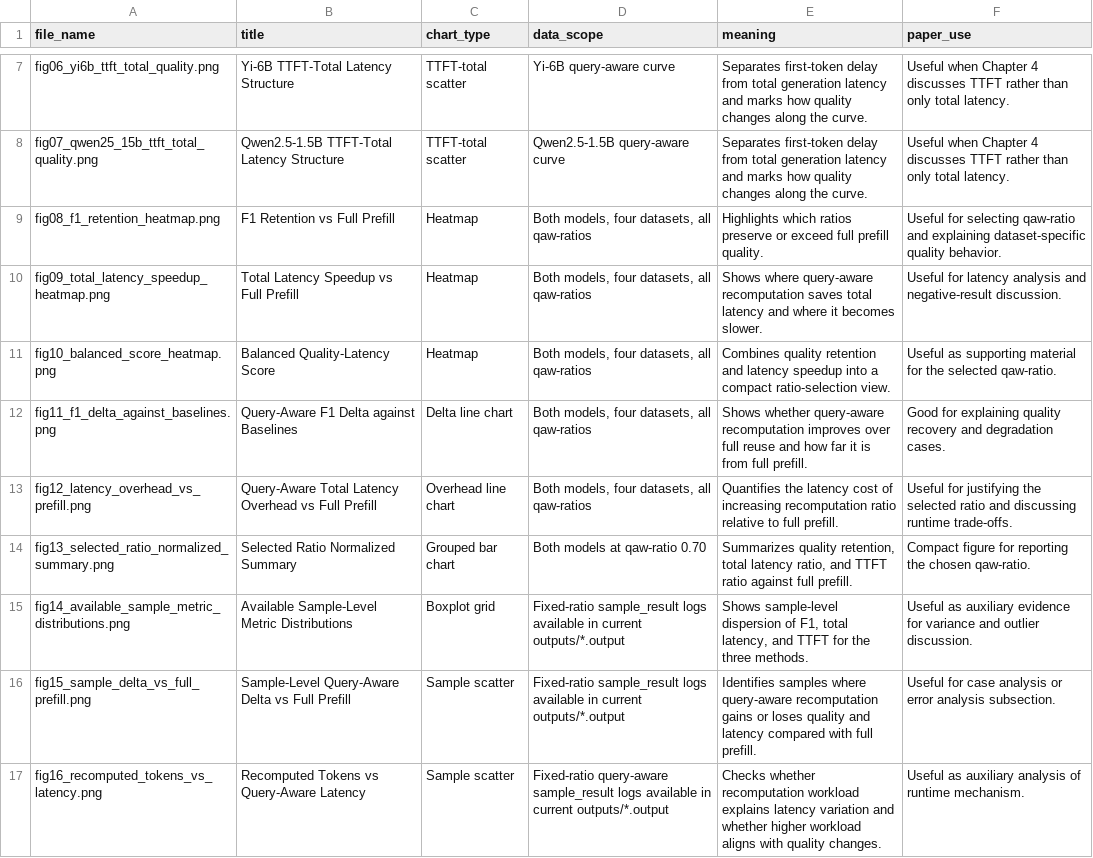
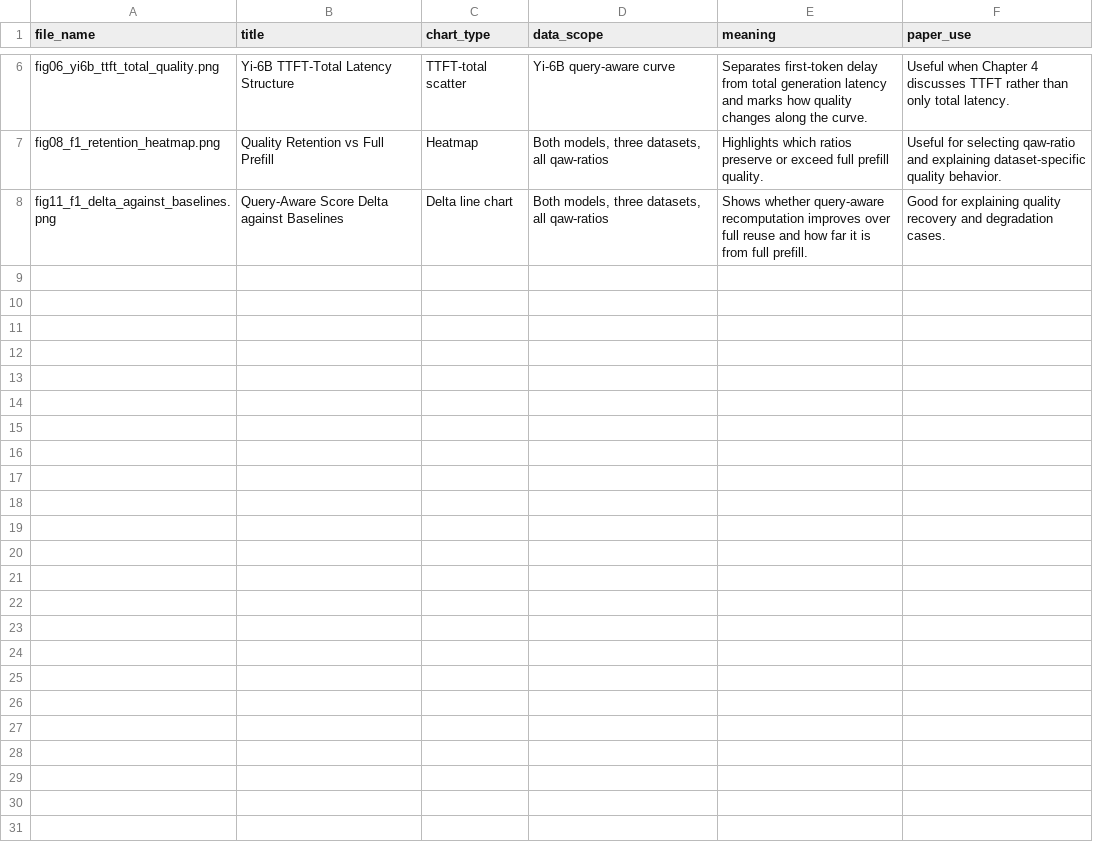
Before and after one commit to DopplerXD/CacheBlend, a CSV file: graduation_project/analyse/qaw_visualizations/figure_inventory.csv, drawn as a sheet; only a part is shown, gaps mark what is left out; the diff covers the shown part only.

Commit message:
Update qaw visualizations, inventory & scripts
Reorganize and refresh query-aware (QAW) visualization assets and metadata. Removed several outdated figure files and random_chunk_similarity images, replaced/updated multiple figure PNGs, and revised figure_inventory.csv to reflect new/renamed figures (added TTFT and selected-setting plots, consolidated dataset counts). Updated qaw_curve_metrics.csv, qaw_ratio_scores.csv and qaw_sample_metrics.csv to match the new visualization scope, and adjusted the visualization report and R plotting script (scripts/qaw_visualization_report.md, scripts/visualize_qaw_experiments.R) to generate the updated figures.

```diff
--- a/graduation_project/analyse/qaw_visualizations/figure_inventory.csv
+++ b/graduation_project/analyse/qaw_visualizations/figure_inventory.csv
@@ -7,11 +6,3 @@
 "fig06_yi6b_ttft_total_quality.png","Yi-6B TTFT-Total Latency Structure","TTFT-total scatter","Yi-6B query-aware curve","Separates first-token delay from total generation latency and marks how quality changes along the curve.","Useful when Chapter 4 discusses TTFT rather than only total latency."
-"fig07_qwen25_15b_ttft_total_quality.png","Qwen2.5-1.5B TTFT-Total Latency Structure","TTFT-total scatter","Qwen2.5-1.5B query-aware curve","Separates first-token delay from total generation latency and marks how quality changes along the curve.","Useful when Chapter 4 discusses TTFT rather than only total latency."
-"fig08_f1_retention_heatmap.png","F1 Retention vs Full Prefill","Heatmap","Both models, four datasets, all qaw-ratios","Highlights which ratios preserve or exceed full prefill quality.","Useful for selecting qaw-ratio and explaining dataset-specific quality behavior."
-"fig09_total_latency_speedup_heatmap.png","Total Latency Speedup vs Full Prefill","Heatmap","Both models, four datasets, all qaw-ratios","Shows where query-aware recomputation saves total latency and where it becomes slower.","Useful for latency analysis and negative-result discussion."
-"fig10_balanced_score_heatmap.png","Balanced Quality-Latency Score","Heatmap","Both models, four datasets, all qaw-ratios","Combines quality retention and latency speedup into a compact ratio-selection view.","Useful as supporting material for the selected qaw-ratio."
-"fig11_f1_delta_against_baselines.png","Query-Aware F1 Delta against Baselines","Delta line chart","Both models, four datasets, all qaw-ratios","Shows whether query-aware recomputation improves over full reuse and how far it is from full prefill.","Good for explaining quality recovery and degradation cases."
-"fig12_latency_overhead_vs_prefill.png","Query-Aware Total Latency Overhead vs Full Prefill","Overhead line chart","Both models, four datasets, all qaw-ratios","Quantifies the latency cost of increasing recomputation ratio relative to full prefill.","Useful for justifying the selected ratio and discussing runtime trade-offs."
-"fig13_selected_ratio_normalized_summary.png","Selected Ratio Normalized Summary","Grouped bar chart","Both models at qaw-ratio 0.70","Summarizes quality retention, total latency ratio, and TTFT ratio against full prefill.","Compact figure for reporting the chosen qaw-ratio."
-"fig14_available_sample_metric_distributions.png","Available Sample-Level Metric Distributions","Boxplot grid","Fixed-ratio sample_result logs available in current outputs/*.output","Shows sample-level dispersion of F1, total latency, and TTFT for the three methods.","Useful as auxiliary evidence for variance and outlier discussion."
-"fig15_sample_delta_vs_full_prefill.png","Sample-Level Query-Aware Delta vs Full Prefill","Sample scatter","Fixed-ratio sample_result logs available in current outputs/*.output","Identifies samples where query-aware recomputation gains or loses quality and latency compared with full prefill.","Useful for case analysis or error analysis subsection."
-"fig16_recomputed_tokens_vs_latency.png","Recomputed Tokens vs Query-Aware Latency","Sample scatter","Fixed-ratio query-aware sample_result logs available in current outputs/*.output","Checks whether recomputation workload explains latency variation and whether higher workload aligns with quality changes.","Useful as auxiliary analysis of runtime mechanism."
+"fig08_f1_retention_heatmap.png","Quality Retention vs Full Prefill","Heatmap","Both models, three datasets, all qaw-ratios","Highlights which ratios preserve or exceed full prefill quality.","Useful for selecting qaw-ratio and explaining dataset-specific quality behavior."
+"fig11_f1_delta_against_baselines.png","Query-Aware Score Delta against Baselines","Delta line chart","Both models, three datasets, all qaw-ratios","Shows whether query-aware recomputation improves over full reuse and how far it is from full prefill.","Good for explaining quality recovery and degradation cases."
```
Also changed, not shown: 3 added rows, 4 removed rows and 4 edited cells elsewhere in this file, graduation_project/analyse/qaw_visualizations/qaw_ratio_scores.csv, 26 other files.
